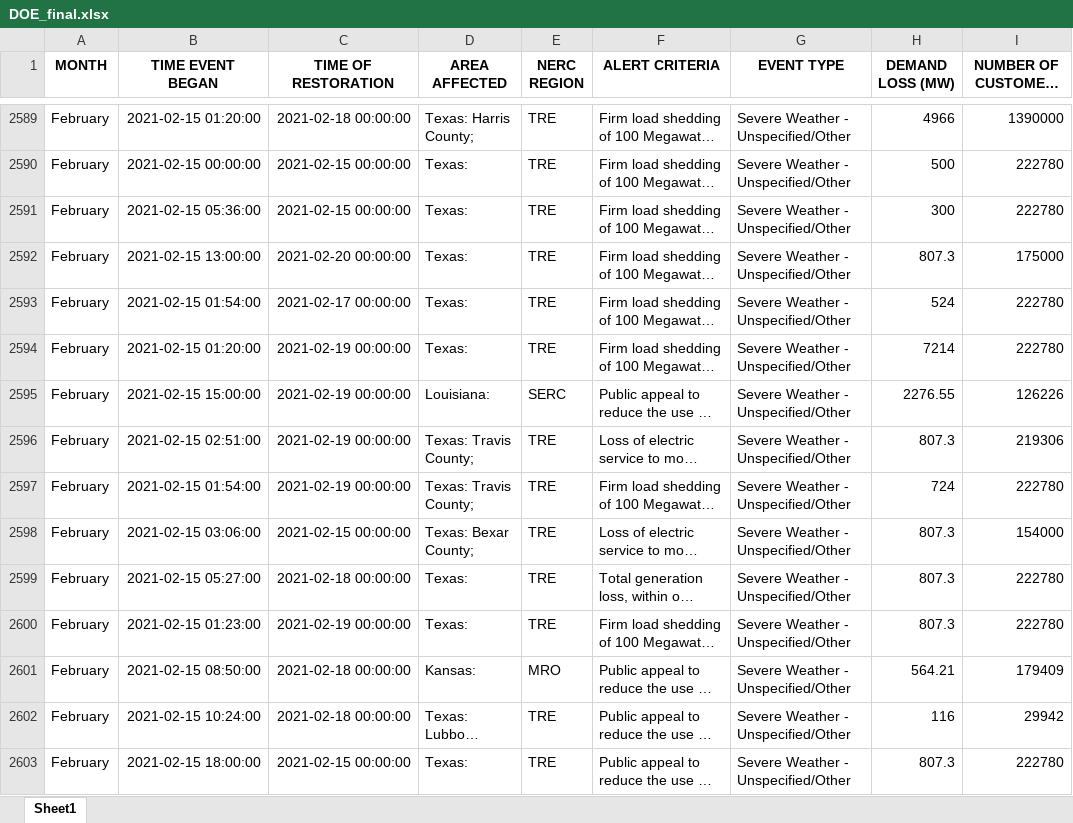
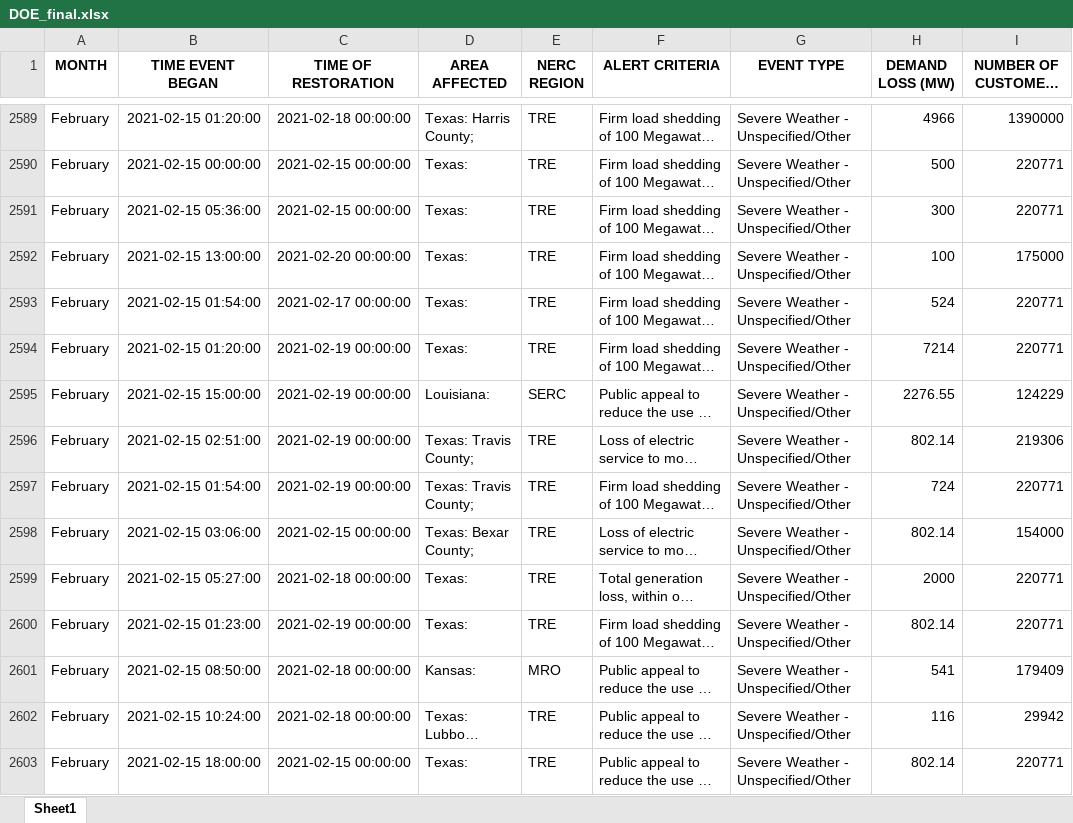
Before and after one commit to gregorywmorris/Maven-Power-Outage-Challenge, an Excel workbook: data/processed/DOE_final.xlsx, sheet Sheet1, drawn as a sheet; only a part is shown, gaps mark what is left out; long unchanged cells end in …; values as stored, in another font and other column widths than the file's, no borders; the diff covers the shown part only; the diff names each change by its address in the sheet, - before the commit and + after, or states it on an @@ line.

```diff
--- a/data/processed/DOE_final.xlsx (sheet Sheet1)
+++ b/data/processed/DOE_final.xlsx (sheet Sheet1)
-I2590:I2591 (NUMBER OF CUSTOMERS AFFECTED): 222780
+I2590:I2591 (NUMBER OF CUSTOMERS AFFECTED): 220771
-H2592 (DEMAND LOSS (MW)): 807.3
+H2592 (DEMAND LOSS (MW)): 100
-I2593:I2594 (NUMBER OF CUSTOMERS AFFECTED): 222780
+I2593:I2594 (NUMBER OF CUSTOMERS AFFECTED): 220771
-I2595 (NUMBER OF CUSTOMERS AFFECTED): 126226
+I2595 (NUMBER OF CUSTOMERS AFFECTED): 124229
-H2596 (DEMAND LOSS (MW)): 807.3
+H2596 (DEMAND LOSS (MW)): 802.14
-I2597 (NUMBER OF CUSTOMERS AFFECTED): 222780
+I2597 (NUMBER OF CUSTOMERS AFFECTED): 220771
-H2598 (DEMAND LOSS (MW)): 807.3
+H2598 (DEMAND LOSS (MW)): 802.14
-H2599 (DEMAND LOSS (MW)): 807.3
+H2599 (DEMAND LOSS (MW)): 2000
-I2599:I2600 (NUMBER OF CUSTOMERS AFFECTED): 222780
+I2599:I2600 (NUMBER OF CUSTOMERS AFFECTED): 220771
-H2600 (DEMAND LOSS (MW)): 807.3
+H2600 (DEMAND LOSS (MW)): 802.14
-H2601 (DEMAND LOSS (MW)): 564.21
+H2601 (DEMAND LOSS (MW)): 541
-H2603 (DEMAND LOSS (MW)): 807.3
+H2603 (DEMAND LOSS (MW)): 802.14
-I2603 (NUMBER OF CUSTOMERS AFFECTED): 222780
+I2603 (NUMBER OF CUSTOMERS AFFECTED): 220771
```
Also changed, not shown: 357 edited cells elsewhere in this sheet, data/processed/DOE_Stage_2.xlsx, 5 other files.
